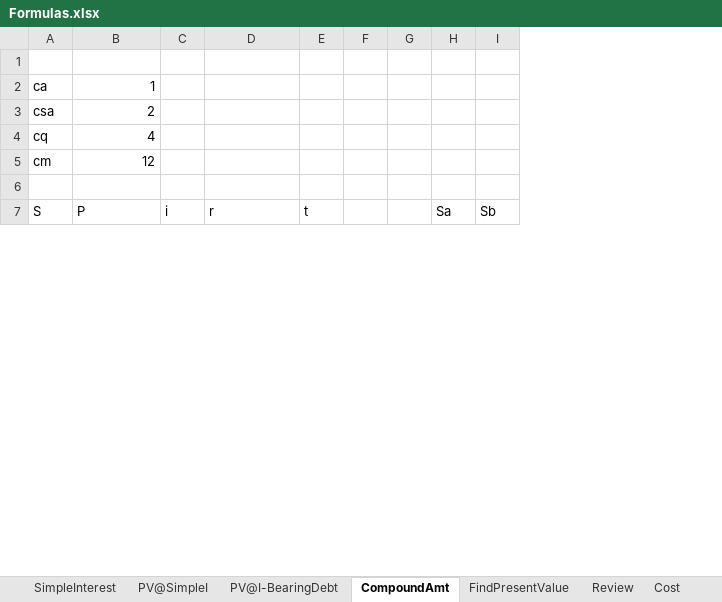
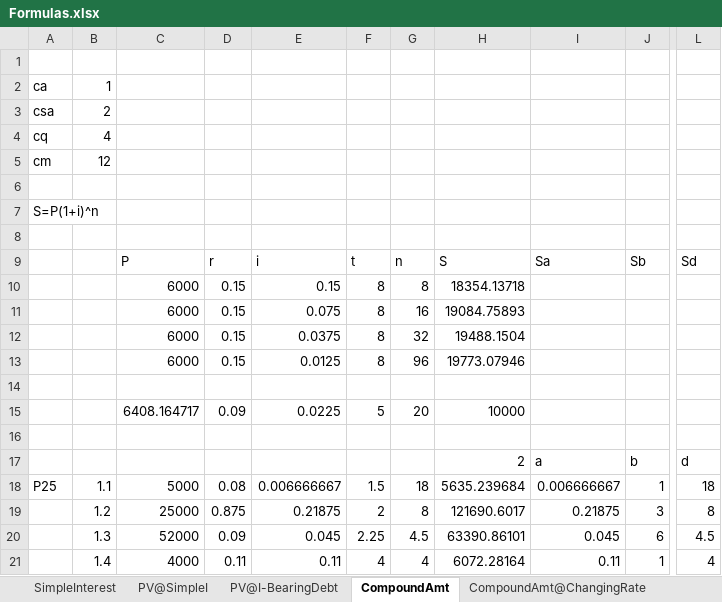
Before and after one commit to Joseph-Tai-Nguyen/SaskPolytech-AIDA-2425, an Excel workbook: Fall-Semester/ANLT600/Formulas.xlsx, sheet CompoundAmt, drawn as a sheet; only a part is shown, gaps mark what is left out; values as stored, in another font and other column widths than the file's, no borders; removed rows and columns are numbered as before the commit, all else as after; rows hold the shown columns only; the diff covers the shown part only; the diff names each change by its address in the sheet, - before the commit and + after, or states it on an @@ line.

```diff
--- a/Fall-Semester/ANLT600/Formulas.xlsx (sheet CompoundAmt)
+++ b/Fall-Semester/ANLT600/Formulas.xlsx (sheet CompoundAmt)
+sheet tab: CompoundAmt@ChangingRate
+column B, rows 2-5: 1 | 2 | 4 | 12
-column C, row 7: i
+column D, row 9: r
-column G, empty
-column H, row 7: Sa
+column H, row 9: S
+column I, row 9: Sa
+column L, row 9: Sd
-C2: 1
+C2: (empty)
-C3: 2
+C3: (empty)
-C4: 4
+C4: (empty)
-C5: 12
+C5: (empty)
+row 7: S=P(1+i)^n
+row 8: (empty)
-A9: S
+A9: (empty)
-E9: r
+E9: i
-G9: (empty)
+G9: n
+row 10:  |  | 6000 | 0.15 | 0.15 | 8 | 8 | 18354.13718
+row 11:  |  | 6000 | 0.15 | 0.075 | 8 | 16 | 19084.75893
+row 12:  |  | 6000 | 0.15 | 0.0375 | 8 | 32 | 19488.1504
+row 13:  |  | 6000 | 0.15 | 0.0125 | 8 | 96 | 19773.07946
+row 14: (empty)
+row 15:  |  | 6408.164717 | 0.09 | 0.0225 | 5 | 20 | 10000
+row 16: (empty)
+row 17:  |  |  |  |  |  |  | 2 | a | b | d
+row 18: P25 | 1.1 | 5000 | 0.08 | 0.006666667 | 1.5 | 18 | 5635.239684 | 0.006666667 | 1 | 18
+row 19:  | 1.2 | 25000 | 0.875 | 0.21875 | 2 | 8 | 121690.6017 | 0.21875 | 3 | 8
+row 20:  | 1.3 | 52000 | 0.09 | 0.045 | 2.25 | 4.5 | 63390.86101 | 0.045 | 6 | 4.5
+row 21:  | 1.4 | 4000 | 0.11 | 0.11 | 4 | 4 | 6072.28164 | 0.11 | 1 | 4
```
Also changed, not shown: 5 added rows and 9 edited cells elsewhere in this sheet, sheet PV@CompoundAmt, sheet Review, other sheet tabs, formulas that keep their value, 2 other files.
